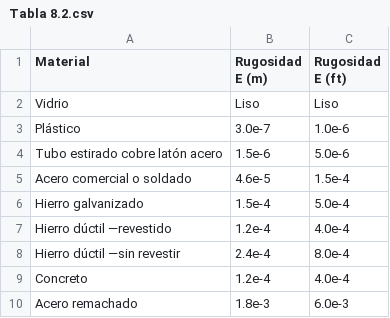
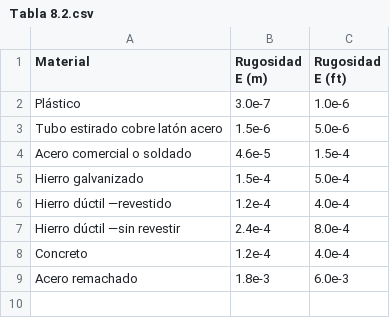
Before and after one commit to josecherrera9/mf-e2, a CSV file: Tabla 8.2.csv, drawn as a sheet.

Commit message:
Update Tabla 8.2.csv

```diff
--- a/Tabla 8.2.csv
+++ b/Tabla 8.2.csv
@@ -1,3 +1,2 @@
 Material,Rugosidad E (m),Rugosidad E (ft)
-Vidrio,Liso,Liso,
 Plástico,3.0e-7,1.0e-6
```
